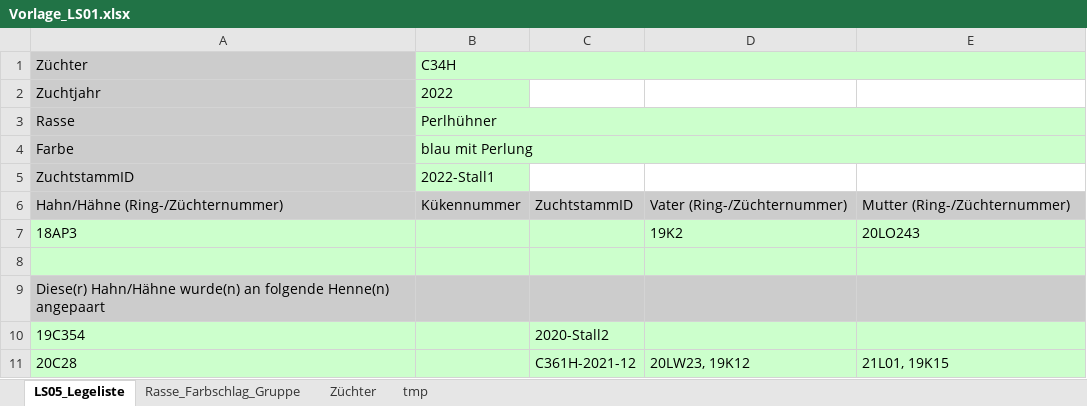
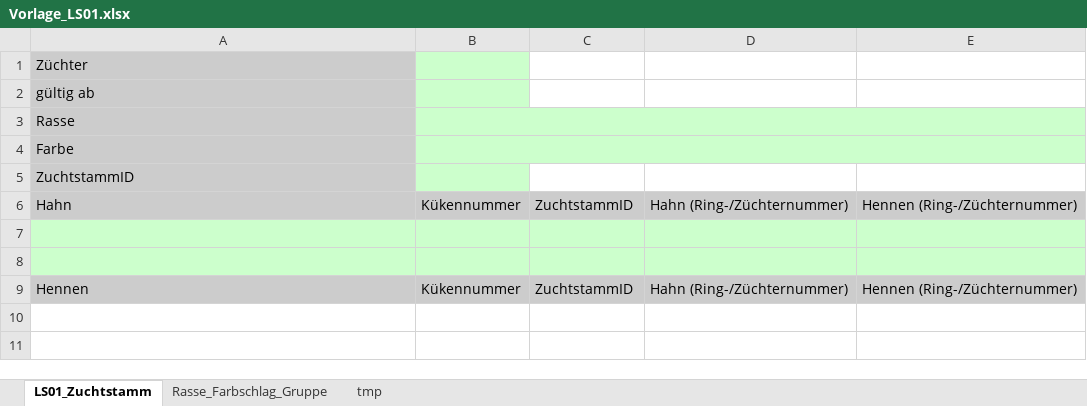
Before and after one commit to apiis2/federvieh, an Excel workbook: doc/Vorlage_LS01.xlsx, sheet LS01_Zuchtstamm, drawn as a sheet; values as stored, in another font and other column widths than the file's, no borders; removed rows and columns are numbered as before the commit, all else as after; the diff names each change by its address in the sheet, - before the commit and + after, or states it on an @@ line.

```diff
--- a/doc/Vorlage_LS01.xlsx (sheet LS01_Zuchtstamm)
+++ b/doc/Vorlage_LS01.xlsx (sheet LS01_Zuchtstamm)
-sheet tab: LS05_Legeliste
+sheet tab: LS01_Zuchtstamm
-sheet tab: Züchter
-B1: C34H
+B1: (empty)
-B1:E1 merged
-C1:E1 fill: #CCFFCC
+C1:E1 fill: none
-row 2: Zuchtjahr | 2022
+row 2: gültig ab
-B3: Perlhühner
+B3: (empty)
-B4: blau mit Perlung
+B4: (empty)
-B5: 2022-Stall1
+B5: (empty)
-A6: Hahn/Hähne (Ring-/Züchternummer)
+A6: Hahn
-D6: Vater (Ring-/Züchternummer)
+D6: Hahn (Ring-/Züchternummer)
-E6: Mutter (Ring-/Züchternummer)
+E6: Hennen (Ring-/Züchternummer)
-row 7: 18AP3 |  |  | 19K2 | 20LO243
-A8: Diese(r) Hahn/Hähne wurde(n) an folgende Henne(n) angepaart
+A8: (empty)
-A8:E8 fill: #CCCCCC
+A8:E8 fill: #CCFFCC
-row 10: 19C354 |  | 2020-Stall2
-row 11: 20C28 |  | C361H-2021-12 | 20LW23, 19K12 | 21L01, 19K15
+row 9: Hennen | Kükennummer | ZuchtstammID | Hahn (Ring-/Züchternummer) | Hennen (Ring-/Züchternummer)
```
Also changed, not shown: sheet Rasse_Farbschlag_Gruppe, doc/Beispiel_LS01.xlsx, 5 other files.
